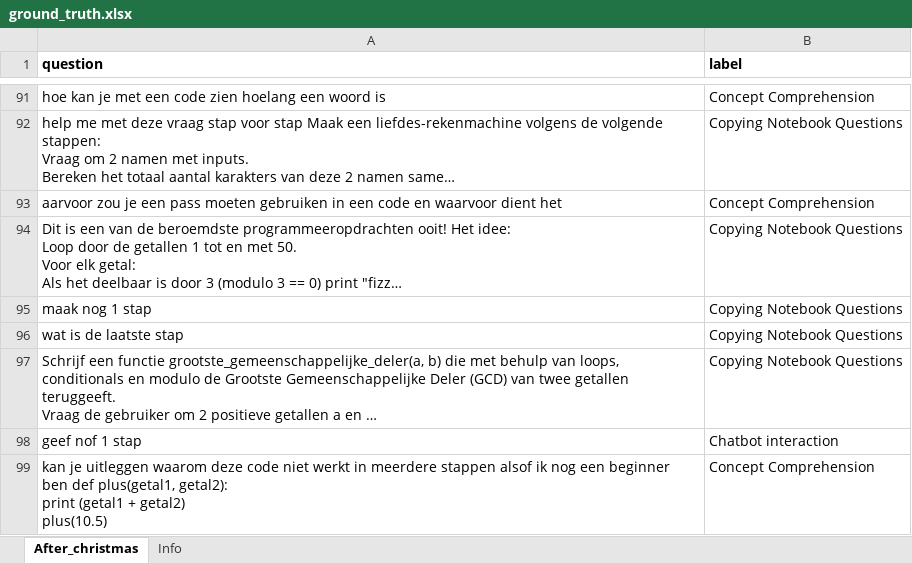
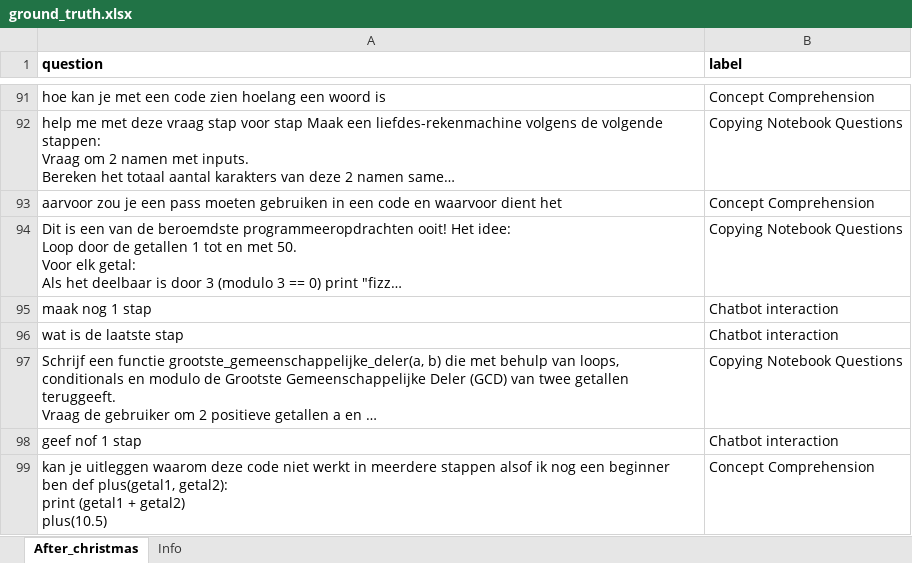
Before and after one commit to ThomvanderVelden/JELAI_classifier, an Excel workbook: data/ground_truth.xlsx, sheet After_christmas, drawn as a sheet; only a part is shown, gaps mark what is left out; long unchanged cells end in …; values as stored, in another font and other column widths than the file's, no borders; charts and pictures not drawn; the diff names each change by its address in the sheet, - before the commit and + after, or states it on an @@ line.

```diff
--- a/data/ground_truth.xlsx (sheet After_christmas)
+++ b/data/ground_truth.xlsx (sheet After_christmas)
-B95:B96 (label): Copying Notebook Questions
+B95:B96 (label): Chatbot interaction
```
Also changed, not shown: 24 other files.
